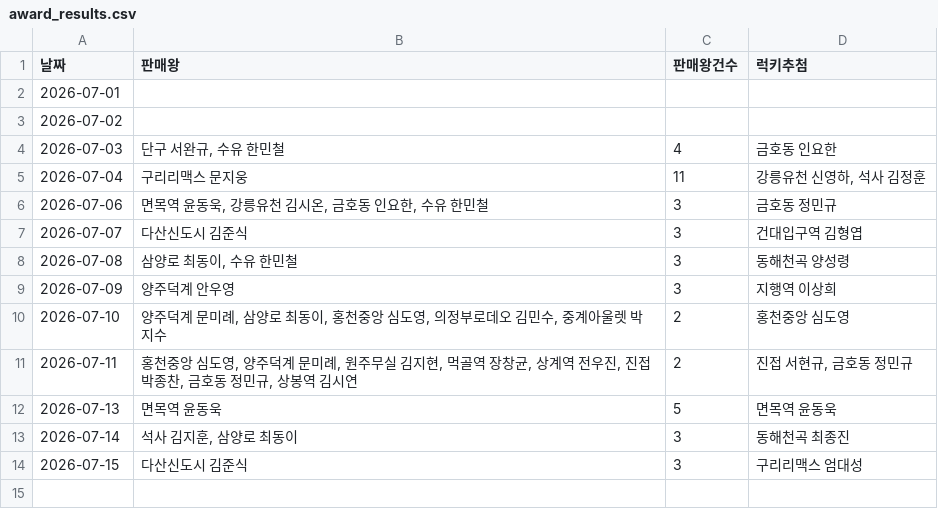
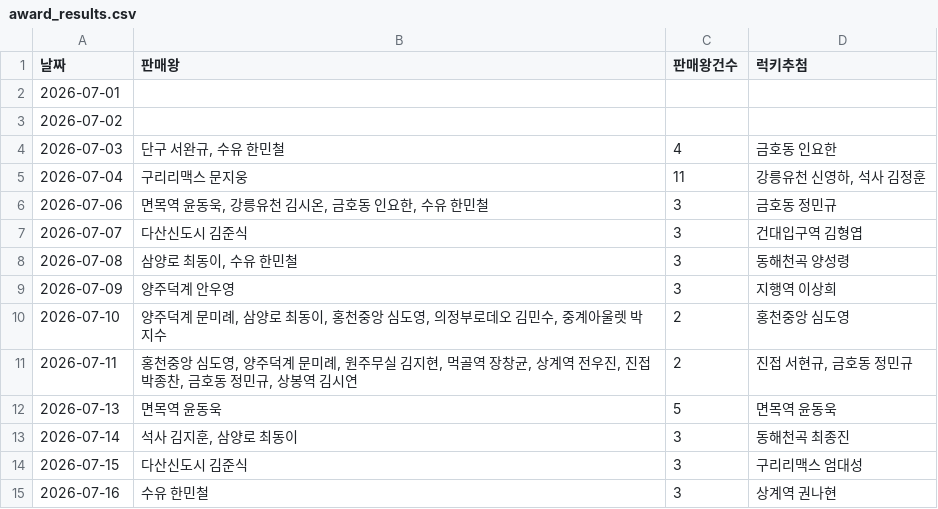
Before and after one commit to khbae0101/GD_opening_bot, a CSV file: data/award_results.csv, drawn as a sheet.

```diff
--- a/data/award_results.csv
+++ b/data/award_results.csv
@@ -14 +14,2 @@
 2026-07-15,다산신도시 김준식,3,구리리맥스 엄대성
+2026-07-16,수유 한민철,3,상계역 권나현
```
Also changed, not shown: data/daily_sales.csv.
